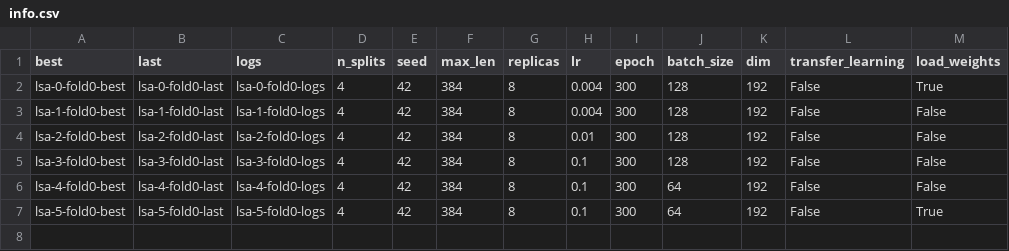
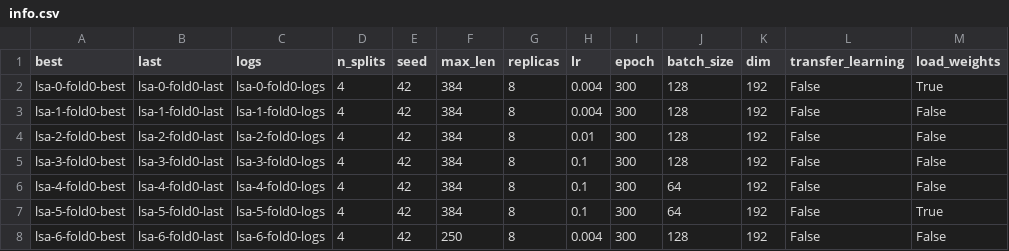
Before and after one commit to JimenaVega/LSARecognitionPI, a CSV file: artificial_intelligence/training/info.csv, drawn as a sheet.

```diff
--- a/artificial_intelligence/training/info.csv
+++ b/artificial_intelligence/training/info.csv
@@ -7 +7,2 @@ lsa-4-fold0-best,lsa-4-fold0-last,lsa-4-fold0-logs,4,42,384,8,0.1,300,64,192,Fal
 lsa-5-fold0-best,lsa-5-fold0-last,lsa-5-fold0-logs,4,42,384,8,0.1,300,64,192,False,True
+lsa-6-fold0-best,lsa-6-fold0-last,lsa-6-fold0-logs,4,42,250,8,0.004,300,128,192,False,False
```
Also changed, not shown: 4 other files.
